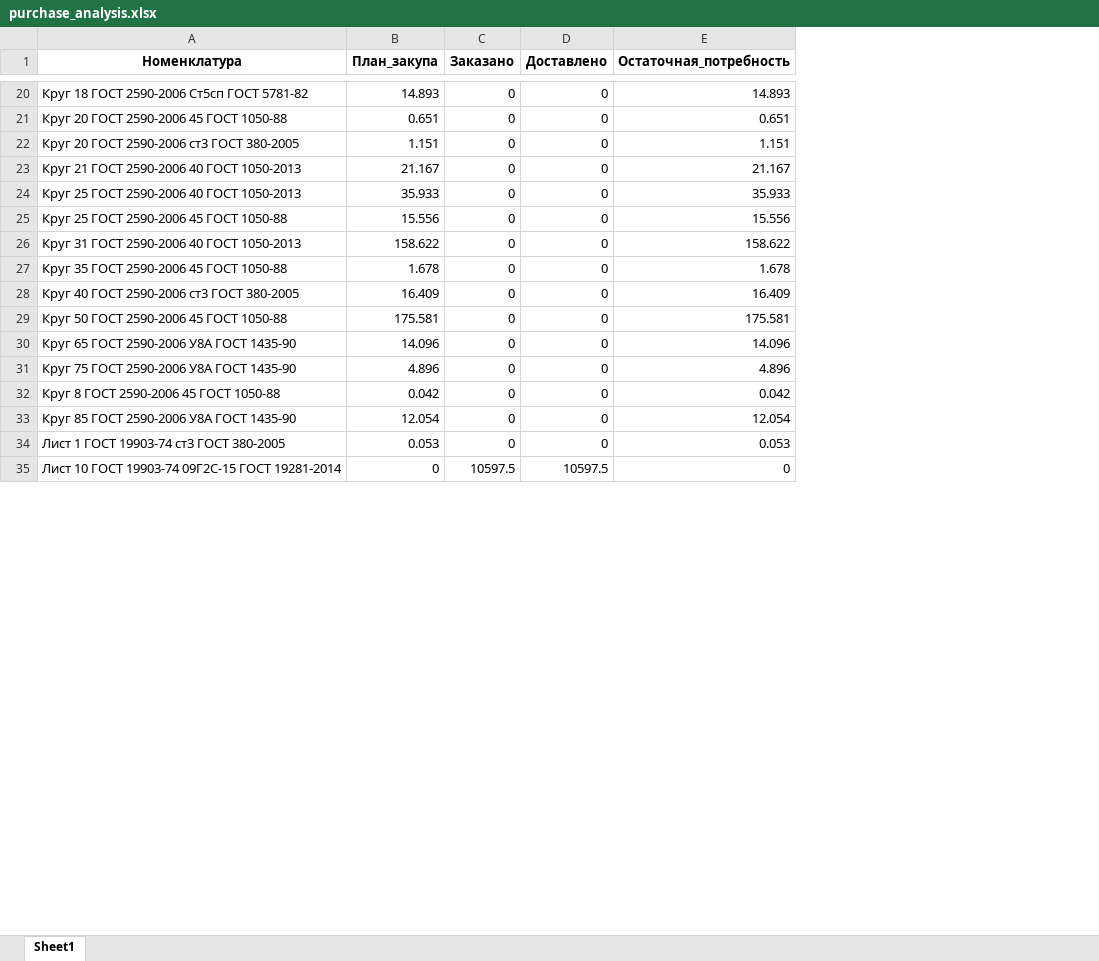
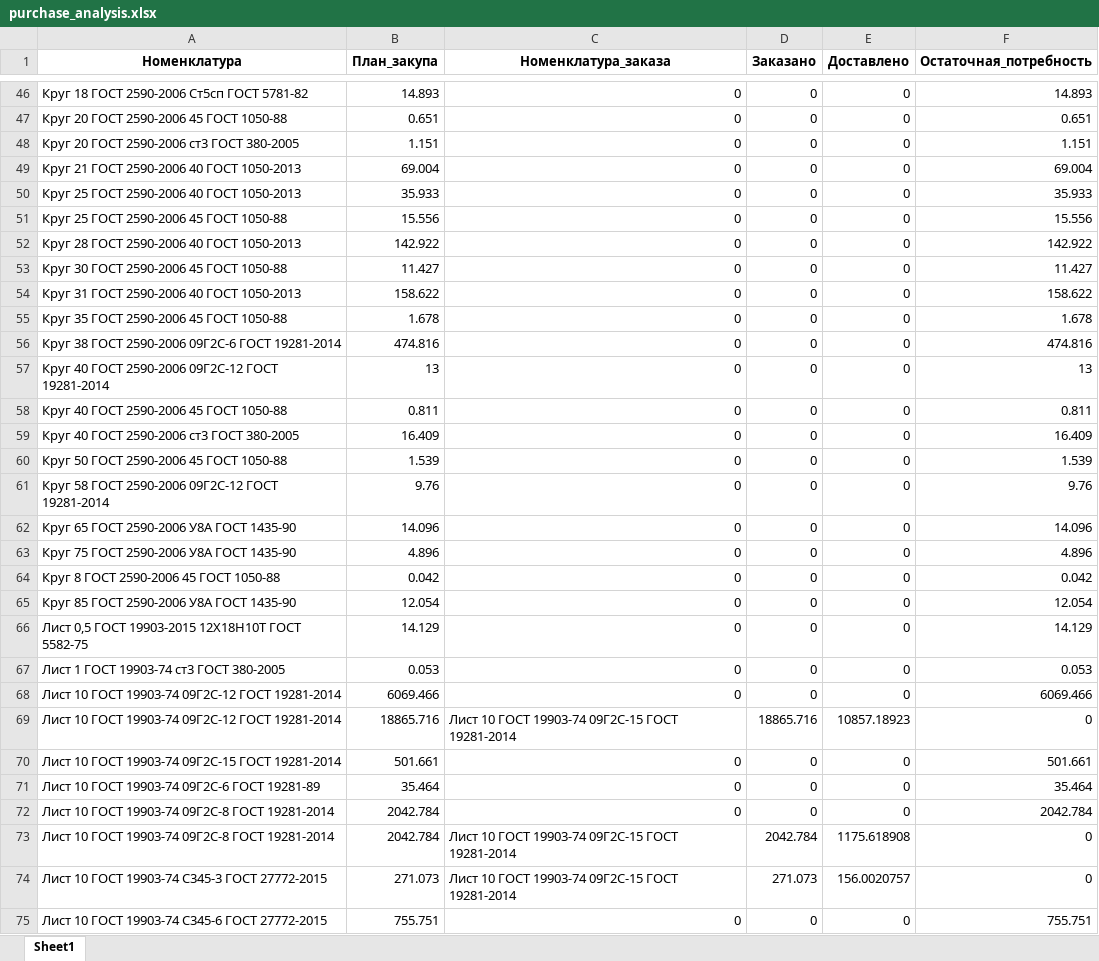
Before and after one commit to smolinilya01/calculation_metal, an Excel workbook: support_data/purchase_analysis/purchase_analysis.xlsx, sheet Sheet1, drawn as a sheet; only a part is shown, gaps mark what is left out; values as stored, in another font and other column widths than the file's, no borders; removed rows and columns are numbered as before the commit, all else as after; the diff covers the shown part only; the diff names each change by its address in the sheet, - before the commit and + after, or states it on an @@ line.

Commit message:
[weekly] Upgrade purchase analyze

```diff
--- a/support_data/purchase_analysis/purchase_analysis.xlsx (sheet Sheet1)
+++ b/support_data/purchase_analysis/purchase_analysis.xlsx (sheet Sheet1)
+column C (Номенклатура_заказа), rows 46-51: all 0; rows 54-55: 0 | 0; rows 59-60: 0 | 0; rows 62-65: all 0; row 67: 0
-B49 (План_закупа): 21.167
+B49 (План_закупа): 69.004
-F49 (Остаточная_потребность): 21.167
+F49 (Остаточная_потребность): 69.004
+row 52: Круг 28 ГОСТ 2590-2006 40 ГОСТ 1050-2013 | 142.922 | 0 | 0 | 0 | 142.922
+row 53: Круг 30 ГОСТ 2590-2006 45 ГОСТ 1050-88 | 11.427 | 0 | 0 | 0 | 11.427
+row 56: Круг 38 ГОСТ 2590-2006 09Г2С-6 ГОСТ 19281-2014 | 474.816 | 0 | 0 | 0 | 474.816
+row 57: Круг 40 ГОСТ 2590-2006 09Г2С-12 ГОСТ 19281-2014 | 13 | 0 | 0 | 0 | 13
+row 58: Круг 40 ГОСТ 2590-2006 45 ГОСТ 1050-88 | 0.811 | 0 | 0 | 0 | 0.811
-B60 (План_закупа): 175.581
+B60 (План_закупа): 1.539
-F60 (Остаточная_потребность): 175.581
+F60 (Остаточная_потребность): 1.539
+row 61: Круг 58 ГОСТ 2590-2006 09Г2С-12 ГОСТ 19281-2014 | 9.76 | 0 | 0 | 0 | 9.76
+row 66: Лист 0,5 ГОСТ 19903-2015 12Х18Н10Т ГОСТ 5582-75 | 14.129 | 0 | 0 | 0 | 14.129
-row 35: Лист 10 ГОСТ 19903-74 09Г2С-15 ГОСТ 19281-2014 | 0 | 10597.5 | 10597.5 | 0
+row 68: Лист 10 ГОСТ 19903-74 09Г2С-12 ГОСТ 19281-2014 | 6069.466 | 0 | 0 | 0 | 6069.466
+row 69: Лист 10 ГОСТ 19903-74 09Г2С-12 ГОСТ 19281-2014 | 18865.716 | Лист 10 ГОСТ 19903-74 09Г2С-15 ГОСТ 19281-2014 | 18865.716 | 10857.18923 | 0
+row 70: Лист 10 ГОСТ 19903-74 09Г2С-15 ГОСТ 19281-2014 | 501.661 | 0 | 0 | 0 | 501.661
+row 71: Лист 10 ГОСТ 19903-74 09Г2С-6 ГОСТ 19281-89 | 35.464 | 0 | 0 | 0 | 35.464
+row 72: Лист 10 ГОСТ 19903-74 09Г2С-8 ГОСТ 19281-2014 | 2042.784 | 0 | 0 | 0 | 2042.784
+row 73: Лист 10 ГОСТ 19903-74 09Г2С-8 ГОСТ 19281-2014 | 2042.784 | Лист 10 ГОСТ 19903-74 09Г2С-15 ГОСТ 19281-2014 | 2042.784 | 1175.618908 | 0
+row 74: Лист 10 ГОСТ 19903-74 С345-3 ГОСТ 27772-2015 | 271.073 | Лист 10 ГОСТ 19903-74 09Г2С-15 ГОСТ 19281-2014 | 271.073 | 156.0020757 | 0
+row 75: Лист 10 ГОСТ 19903-74 С345-6 ГОСТ 27772-2015 | 755.751 | 0 | 0 | 0 | 755.751
```
Also changed, not shown: 165 added rows, 24 removed rows and 100 edited cells elsewhere in this sheet, support_data/purchase_analysis/summary_row.xlsx, support_data/purchase_analysis/Итоговая_потребность.xlsm, 18 other files.
